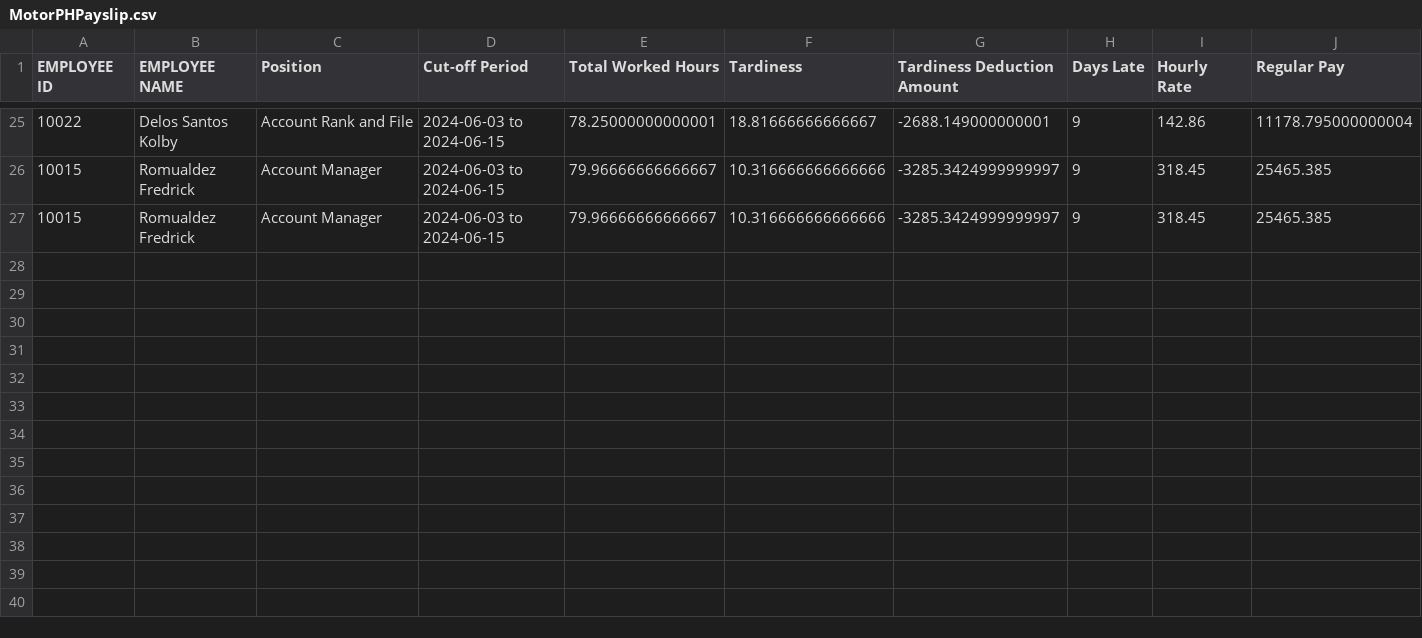
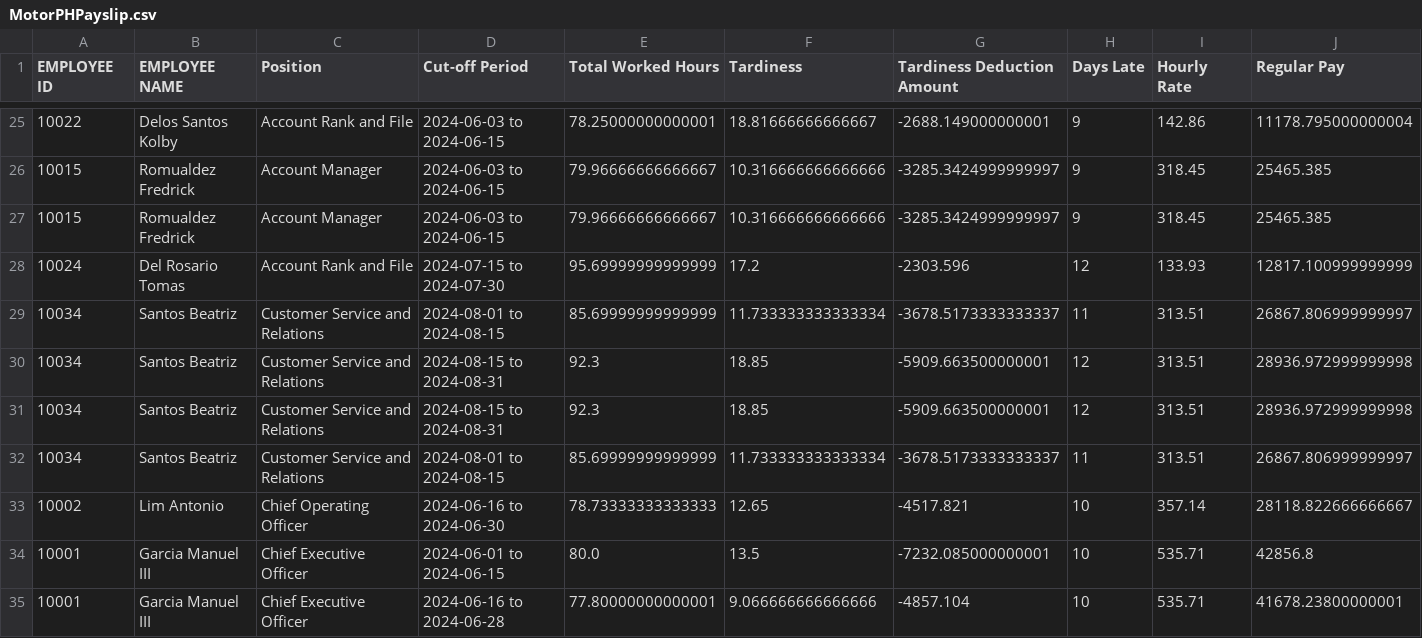
Before and after one commit to oeljep/MO-IT101-Group1, a CSV file: src/payroll/hub/MotorPHPayslip.csv, drawn as a sheet; only a part is shown, gaps mark what is left out; rows hold the shown columns only; the diff names each change by its address in the sheet, - before the commit and + after, or states it on an @@ line.

```diff
--- a/src/payroll/hub/MotorPHPayslip.csv
+++ b/src/payroll/hub/MotorPHPayslip.csv
+row 28: 10024 | Del Rosario Tomas | Account Rank and File | 2024-07-15 to 2024-07-30 | 95.69999999999999 | 17.2 | -2303.596 | 12 | 133.93 | 12817.100999999999
+row 29: 10034 | Santos Beatriz | Customer Service and Relations | 2024-08-01 to 2024-08-15 | 85.69999999999999 | 11.733333333333334 | -3678.5173333333337 | 11 | 313.51 | 26867.806999999997
+row 30: 10034 | Santos Beatriz | Customer Service and Relations | 2024-08-15 to 2024-08-31 | 92.3 | 18.85 | -5909.663500000001 | 12 | 313.51 | 28936.972999999998
+row 31: 10034 | Santos Beatriz | Customer Service and Relations | 2024-08-15 to 2024-08-31 | 92.3 | 18.85 | -5909.663500000001 | 12 | 313.51 | 28936.972999999998
+row 32: 10034 | Santos Beatriz | Customer Service and Relations | 2024-08-01 to 2024-08-15 | 85.69999999999999 | 11.733333333333334 | -3678.5173333333337 | 11 | 313.51 | 26867.806999999997
+row 33: 10002 | Lim Antonio | Chief Operating Officer | 2024-06-16 to 2024-06-30 | 78.73333333333333 | 12.65 | -4517.821 | 10 | 357.14 | 28118.822666666667
+row 34: 10001 | Garcia Manuel III | Chief Executive Officer | 2024-06-01 to 2024-06-15 | 80.0 | 13.5 | -7232.085000000001 | 10 | 535.71 | 42856.8
+row 35: 10001 | Garcia Manuel III | Chief Executive Officer | 2024-06-16 to 2024-06-28 | 77.80000000000001 | 9.066666666666666 | -4857.104 | 10 | 535.71 | 41678.23800000001
```
Also changed, not shown: 1 other file.
